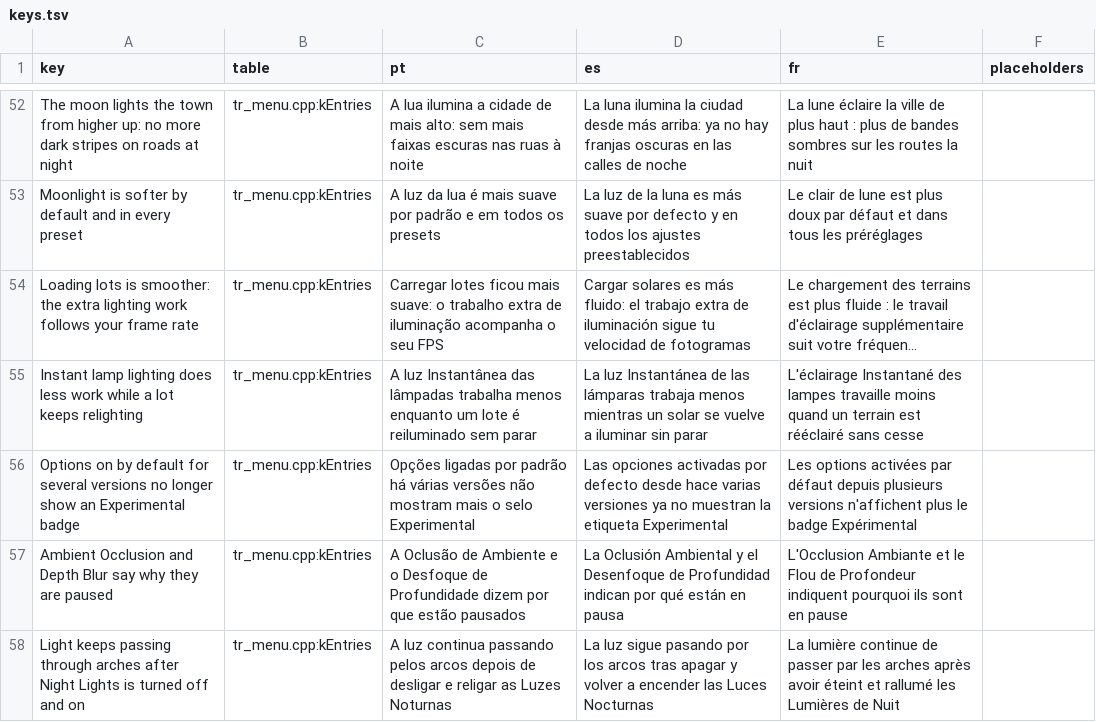
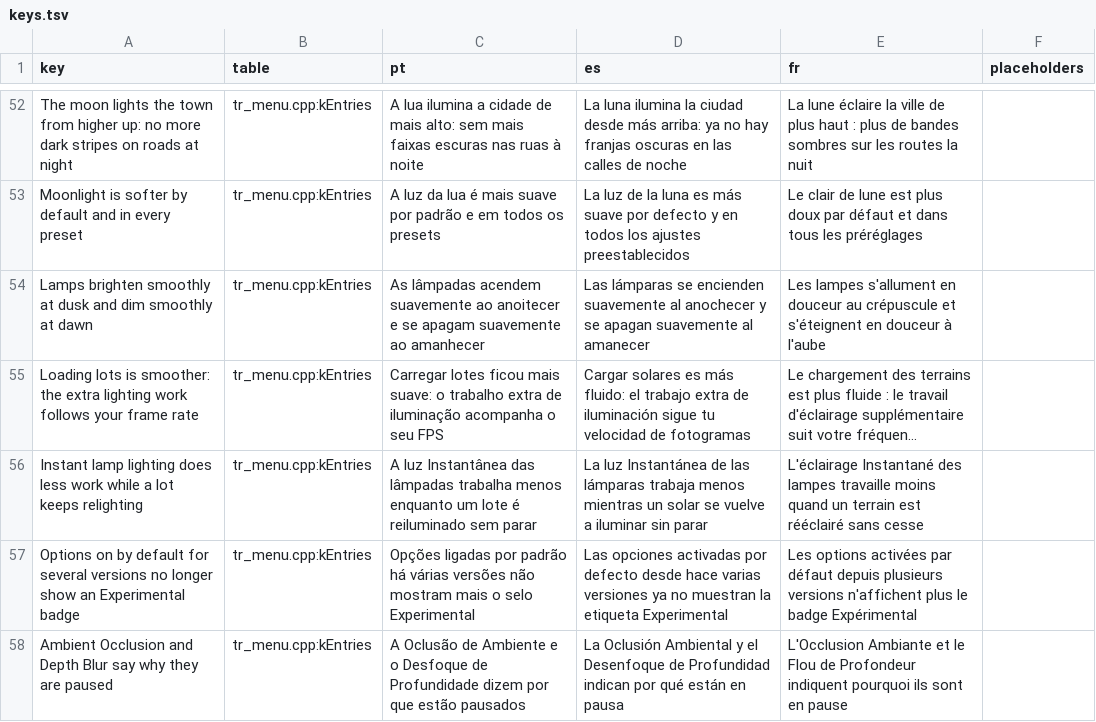
Before and after one commit to loinyx/Sims3-ApexRadiance, a TSV file: i18n/keys.tsv, drawn as a sheet; only a part is shown, gaps mark what is left out; the shorter side is filled out with more unchanged rows; long unchanged cells end in …; the diff names each change by its address in the sheet, - before the commit and + after, or states it on an @@ line.

Commit message:
night-lighting: follow the sky's smooth night and report day and night
Apex's lamp terms took the light manager level, which moves in steps of
0.2, so they jumped five times at dusk. They now take the sky's smooth
night mapped onto the setter's ends; room rigs and solves keep the game
level. The lighting snapshot opens with a day and night line and warns
when the sky and the sun disagree. Changelog in 21 languages.

```diff
--- a/i18n/keys.tsv
+++ b/i18n/keys.tsv
+row 54: Lamps brighten smoothly at dusk and dim smoothly at dawn | tr_menu.cpp:kEntries | As lâmpadas acendem suavemente ao anoitecer e se apagam suavemente ao amanhecer | Las lámparas se encienden suavemente al anochecer y se apagan suavemente al amanecer | Les lampes s'allument en douceur au crépuscule et s'éteignent en douceur à l'aube
```
Also changed, not shown: 25 other files.
